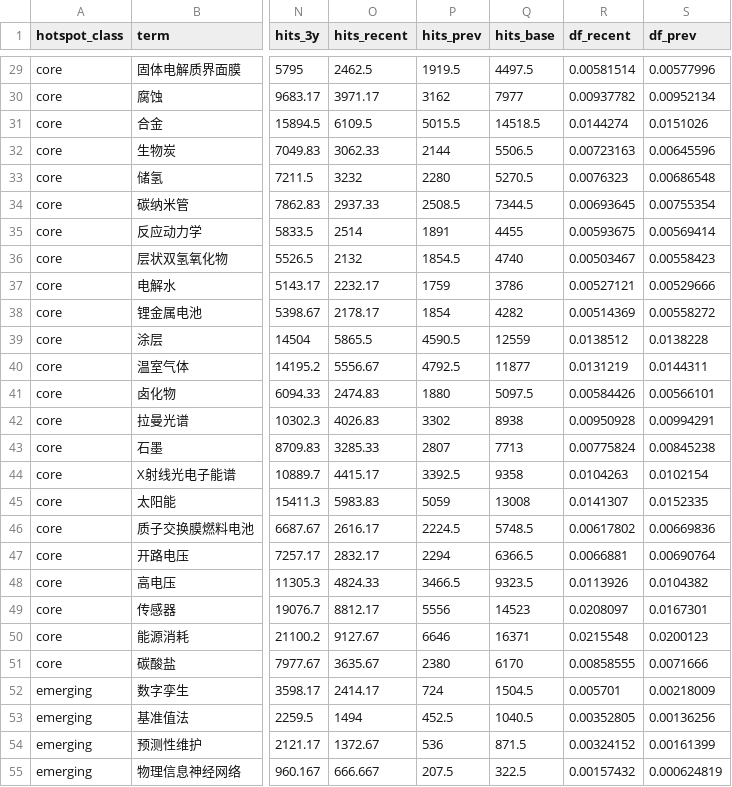
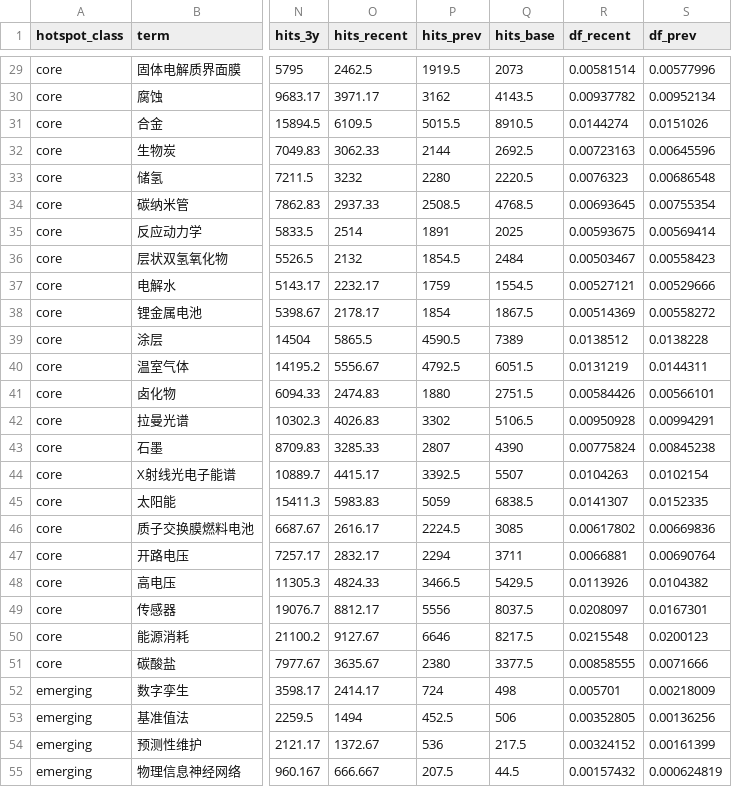
Before and after one commit to Liangyl0428/energy-topic-hotspots, a CSV file: outputs/terms/shortlist.csv, drawn as a sheet; only a part is shown, gaps mark what is left out; the diff covers the shown part only; the diff names each change by its address in the sheet, - before the commit and + after, or states it on an @@ line.

```diff
--- a/outputs/terms/shortlist.csv
+++ b/outputs/terms/shortlist.csv
-Q29 (hits_base): 4497.5
+Q29 (hits_base): 2073
-Q30 (hits_base): 7977
+Q30 (hits_base): 4143.5
-Q31 (hits_base): 14518.5
+Q31 (hits_base): 8910.5
-Q32 (hits_base): 5506.5
+Q32 (hits_base): 2692.5
-Q33 (hits_base): 5270.5
+Q33 (hits_base): 2220.5
-Q34 (hits_base): 7344.5
+Q34 (hits_base): 4768.5
-Q35 (hits_base): 4455
+Q35 (hits_base): 2025
-Q36 (hits_base): 4740
+Q36 (hits_base): 2484
-Q37 (hits_base): 3786
+Q37 (hits_base): 1554.5
-Q38 (hits_base): 4282
+Q38 (hits_base): 1867.5
-Q39 (hits_base): 12559
+Q39 (hits_base): 7389
-Q40 (hits_base): 11877
+Q40 (hits_base): 6051.5
-Q41 (hits_base): 5097.5
+Q41 (hits_base): 2751.5
-Q42 (hits_base): 8938
+Q42 (hits_base): 5106.5
-Q43 (hits_base): 7713
+Q43 (hits_base): 4390
-Q44 (hits_base): 9358
+Q44 (hits_base): 5507
-Q45 (hits_base): 13008
+Q45 (hits_base): 6838.5
-Q46 (hits_base): 5748.5
+Q46 (hits_base): 3085
-Q47 (hits_base): 6366.5
+Q47 (hits_base): 3711
-Q48 (hits_base): 9323.5
+Q48 (hits_base): 5429.5
-Q49 (hits_base): 14523
+Q49 (hits_base): 8037.5
-Q50 (hits_base): 16371
+Q50 (hits_base): 8217.5
-Q51 (hits_base): 6170
+Q51 (hits_base): 3377.5
-Q52 (hits_base): 1504.5
+Q52 (hits_base): 498
-Q53 (hits_base): 1040.5
+Q53 (hits_base): 506
-Q54 (hits_base): 871.5
+Q54 (hits_base): 217.5
-Q55 (hits_base): 322.5
+Q55 (hits_base): 44.5
```
Also changed, not shown: 123 edited cells elsewhere in this file, outputs/terms/terms_report.csv, 10 other files.
